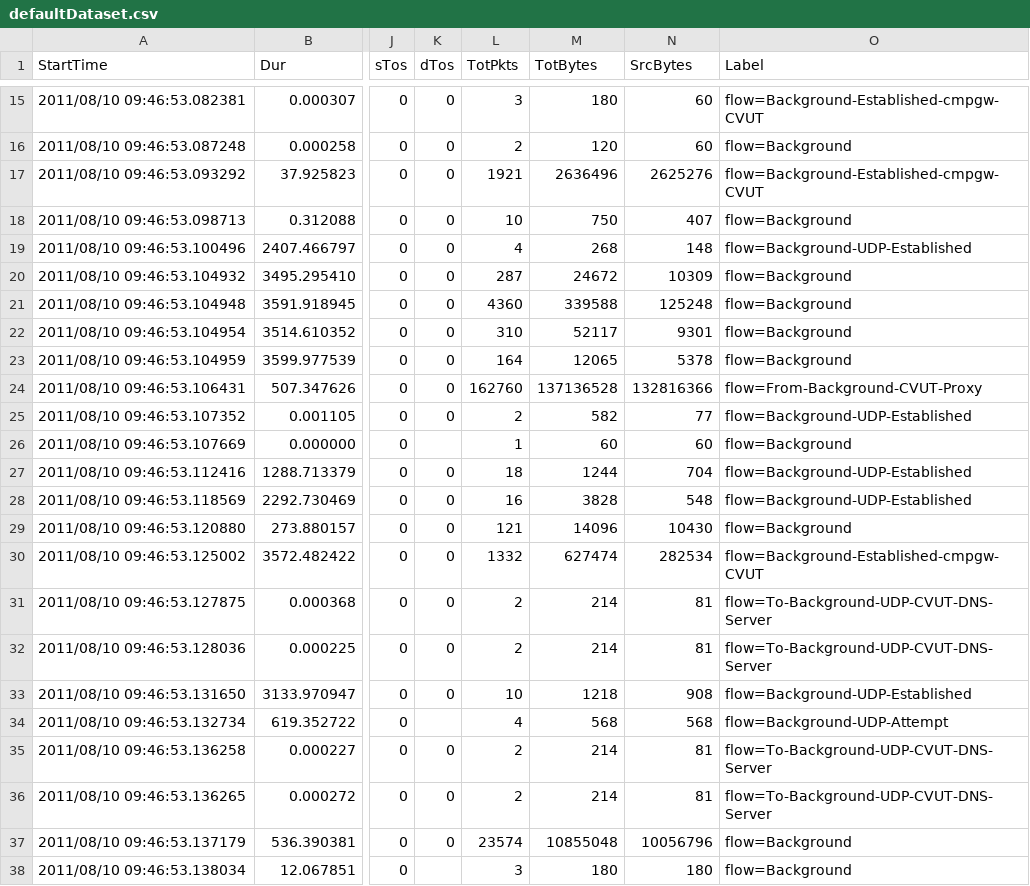
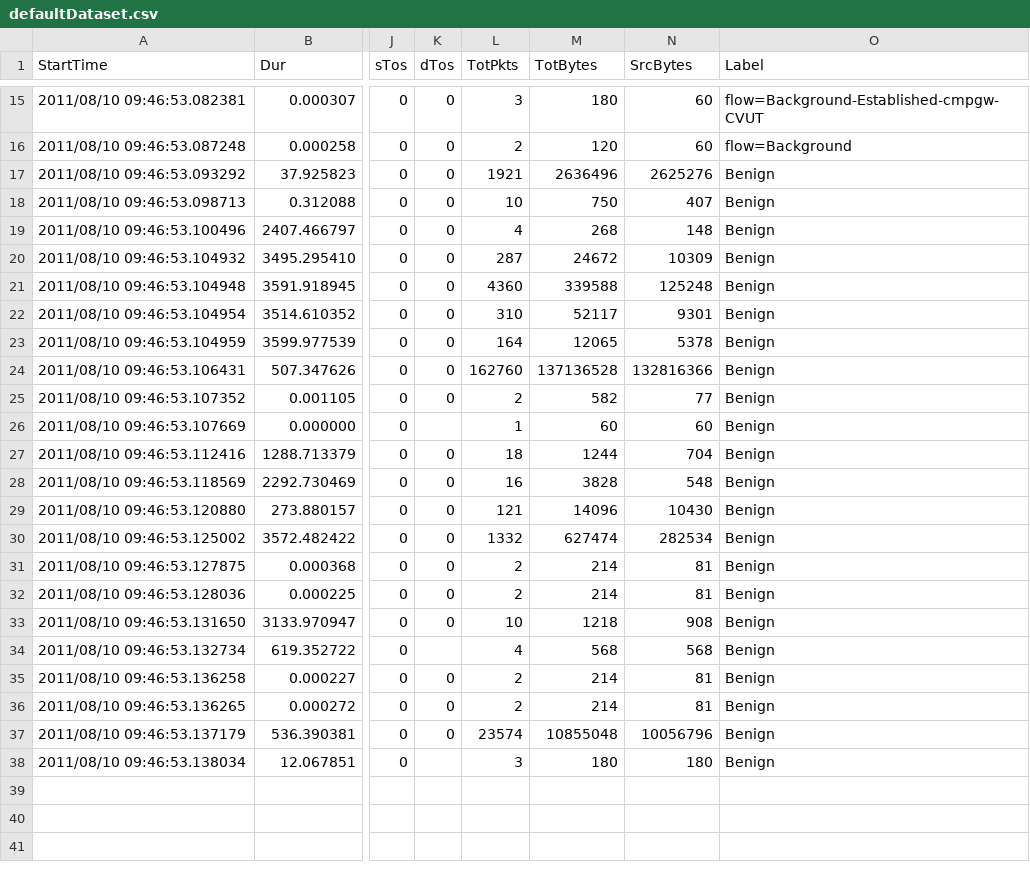
Before and after one commit to corbosiny/NetworkAttackAndDefenceSimulation, a CSV file: datasets/defaultDataset.csv, drawn as a sheet; only a part is shown, gaps mark what is left out; the diff names each change by its address in the sheet, - before the commit and + after, or states it on an @@ line.

Commit message:
fixed attacker message labeling bug

```diff
--- a/datasets/defaultDataset.csv
+++ b/datasets/defaultDataset.csv
-O17 (Label): flow=Background-Established-cmpgw-CVUT
+O17 (Label): Benign
-O18 (Label): flow=Background
+O18 (Label): Benign
-O19 (Label): flow=Background-UDP-Established
+O19 (Label): Benign
-O20:O23 (Label): flow=Background
+O20:O23 (Label): Benign
-O24 (Label): flow=From-Background-CVUT-Proxy
+O24 (Label): Benign
-O25 (Label): flow=Background-UDP-Established
+O25 (Label): Benign
-O26 (Label): flow=Background
+O26 (Label): Benign
-O27:O28 (Label): flow=Background-UDP-Established
+O27:O28 (Label): Benign
-O29 (Label): flow=Background
+O29 (Label): Benign
-O30 (Label): flow=Background-Established-cmpgw-CVUT
+O30 (Label): Benign
-O31:O32 (Label): flow=To-Background-UDP-CVUT-DNS-Server
+O31:O32 (Label): Benign
-O33 (Label): flow=Background-UDP-Established
+O33 (Label): Benign
-O34 (Label): flow=Background-UDP-Attempt
+O34 (Label): Benign
-O35:O36 (Label): flow=To-Background-UDP-CVUT-DNS-Server
+O35:O36 (Label): Benign
-O37:O38 (Label): flow=Background
+O37:O38 (Label): Benign
```
Also changed, not shown: 4 other files.
